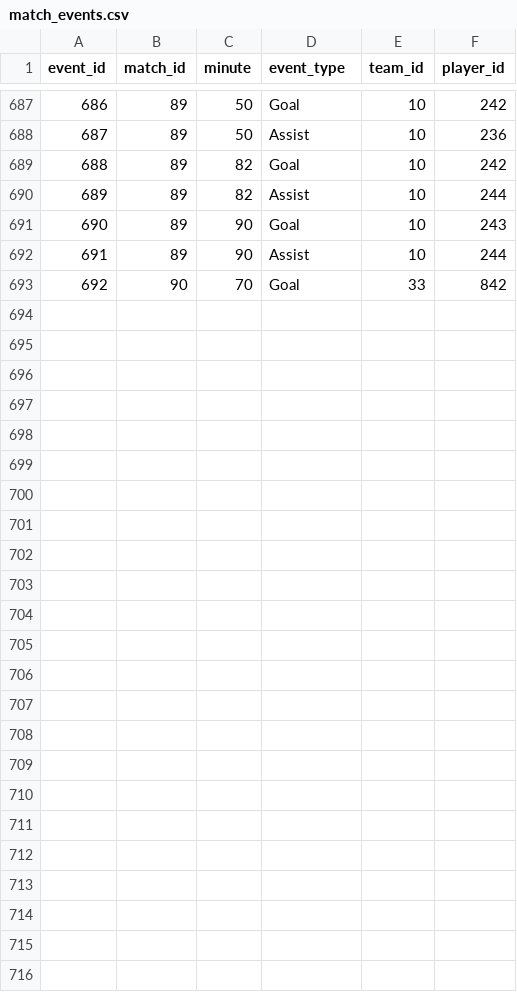
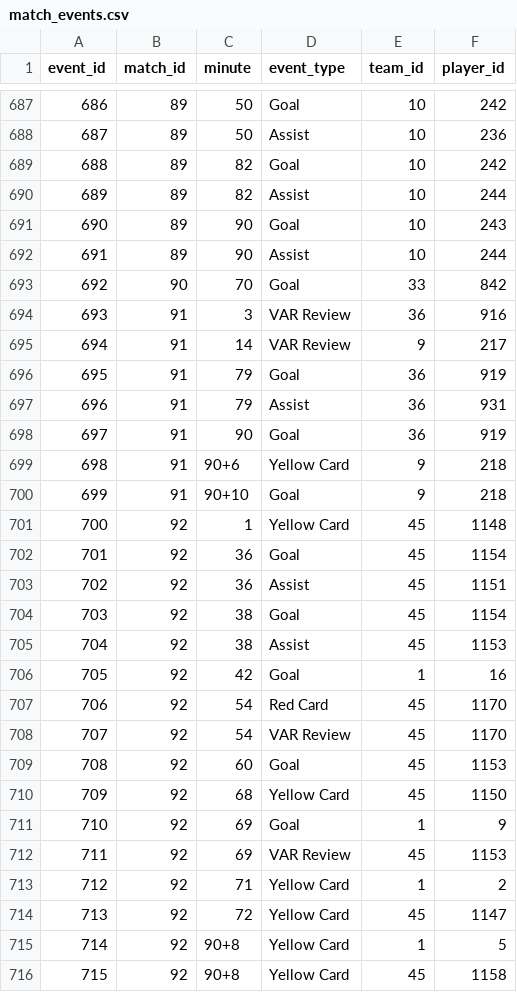
Before and after one commit to mominullptr/FIFA-World-Cup-2026-Dataset, a CSV file: match_events.csv, drawn as a sheet; only a part is shown, gaps mark what is left out.

```diff
--- a/match_events.csv
+++ b/match_events.csv
@@ -693 +693,24 @@ event_id,match_id,minute,event_type,team_id,player_id
 692,90,70,Goal,33,842
+693,91,3,VAR Review,36,916
+694,91,14,VAR Review,9,217
+695,91,79,Goal,36,919
+696,91,79,Assist,36,931
+697,91,90,Goal,36,919
+698,91,90+6,Yellow Card,9,218
+699,91,90+10,Goal,9,218
+700,92,1,Yellow Card,45,1148
+701,92,36,Goal,45,1154
+702,92,36,Assist,45,1151
+703,92,38,Goal,45,1154
+704,92,38,Assist,45,1153
+705,92,42,Goal,1,16
+706,92,54,Red Card,45,1170
+707,92,54,VAR Review,45,1170
+708,92,60,Goal,45,1153
+709,92,68,Yellow Card,45,1150
+710,92,69,Goal,1,9
+711,92,69,VAR Review,45,1153
+712,92,71,Yellow Card,1,2
+713,92,72,Yellow Card,45,1147
+714,92,90+8,Yellow Card,1,5
+715,92,90+8,Yellow Card,45,1158
```
Also changed, not shown: match_lineups.csv, match_team_stats.csv, 6 other files.
